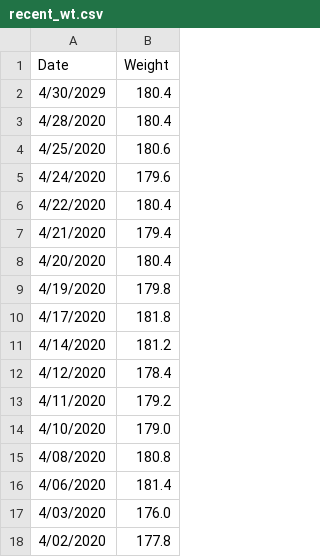
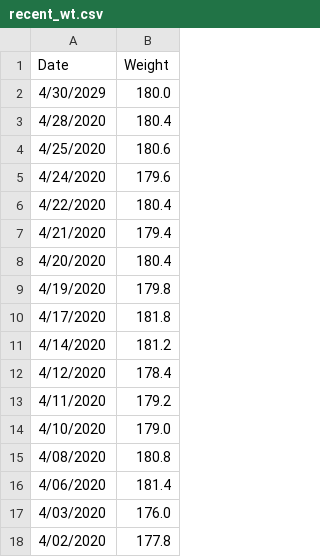
Before and after one commit to johnsug/wt, a CSV file: recent_wt.csv, drawn as a sheet.

Commit message:
Update recent_wt.csv

```diff
--- a/recent_wt.csv
+++ b/recent_wt.csv
@@ -1,3 +1,3 @@
 Date,Weight
-4/30/2029,180.4
+4/30/2029,180.0
 4/28/2020,180.4
```
